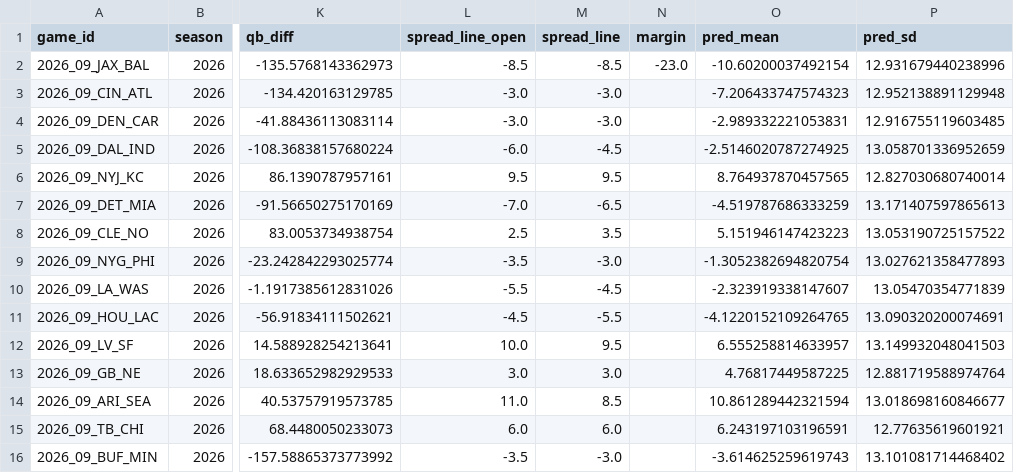
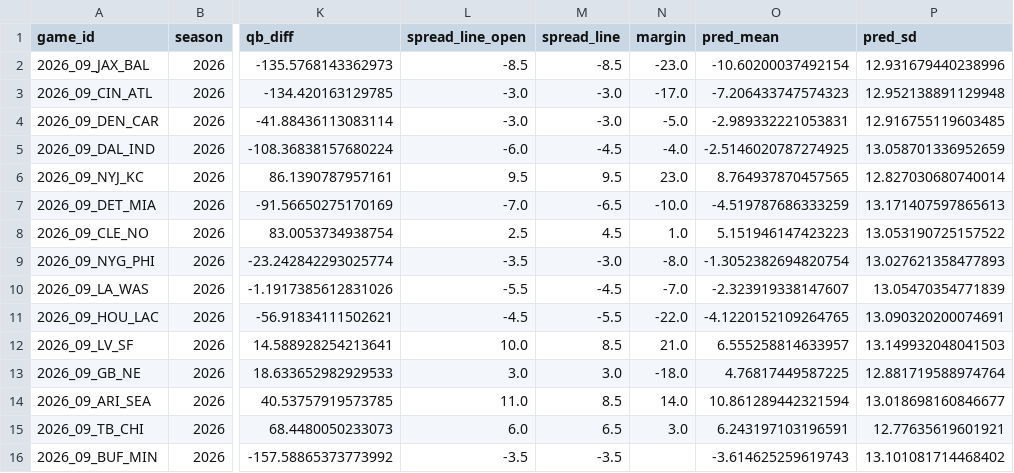
Before and after one commit to iggysiegel/nfl, a CSV file: predictions/predictions_2026_09.csv, drawn as a sheet; only a part is shown, gaps mark what is left out; the diff names each change by its address in the sheet, - before the commit and + after, or states it on an @@ line.

```diff
--- a/predictions/predictions_2026_09.csv
+++ b/predictions/predictions_2026_09.csv
-N3 (margin): (empty)
+N3 (margin): -17.0
-N4 (margin): (empty)
+N4 (margin): -5.0
-N5 (margin): (empty)
+N5 (margin): -4.0
-N6 (margin): (empty)
+N6 (margin): 23.0
-N7 (margin): (empty)
+N7 (margin): -10.0
-M8 (spread_line): 3.5
+M8 (spread_line): 4.5
-N8 (margin): (empty)
+N8 (margin): 1.0
-N9 (margin): (empty)
+N9 (margin): -8.0
-N10 (margin): (empty)
+N10 (margin): -7.0
-N11 (margin): (empty)
+N11 (margin): -22.0
-M12 (spread_line): 9.5
+M12 (spread_line): 8.5
-N12 (margin): (empty)
+N12 (margin): 21.0
-N13 (margin): (empty)
+N13 (margin): -18.0
-N14 (margin): (empty)
+N14 (margin): 14.0
-M15 (spread_line): 6.0
+M15 (spread_line): 6.5
-N15 (margin): (empty)
+N15 (margin): 3.0
-M16 (spread_line): -3.0
+M16 (spread_line): -3.5
```
